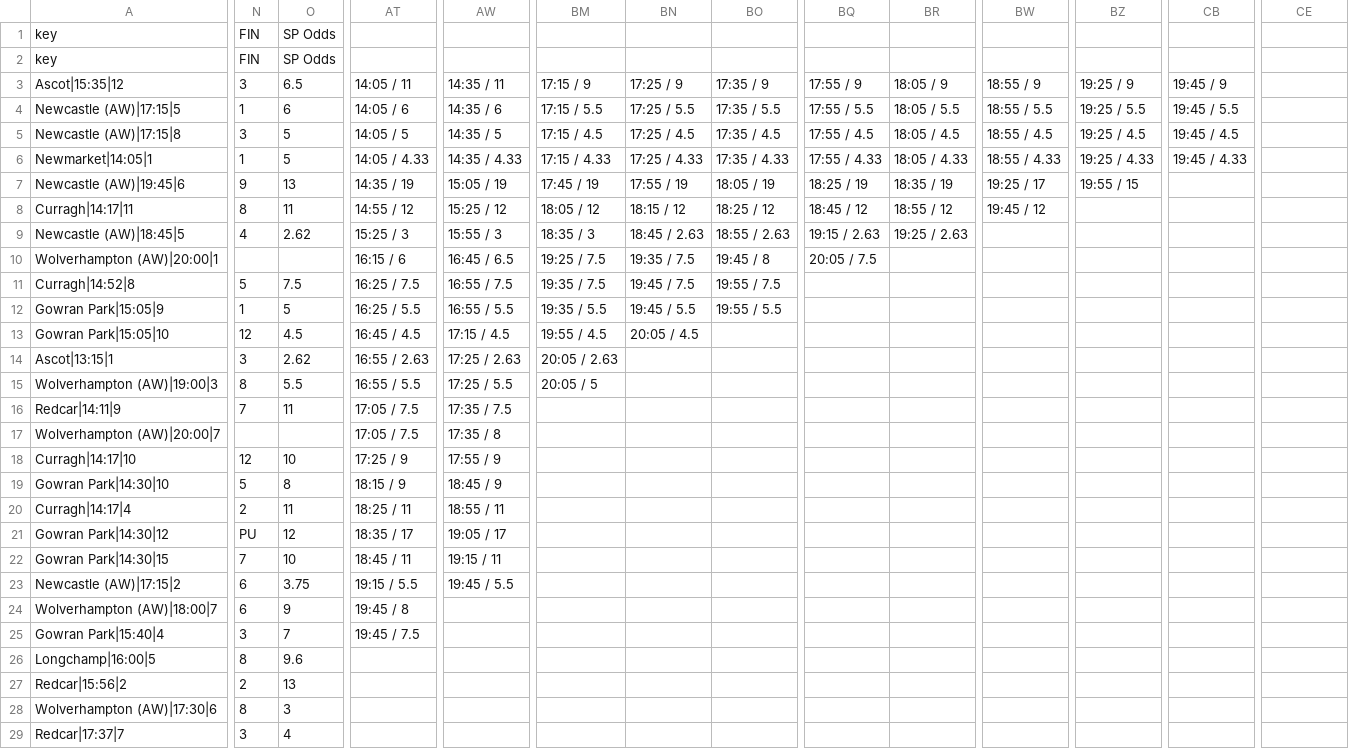
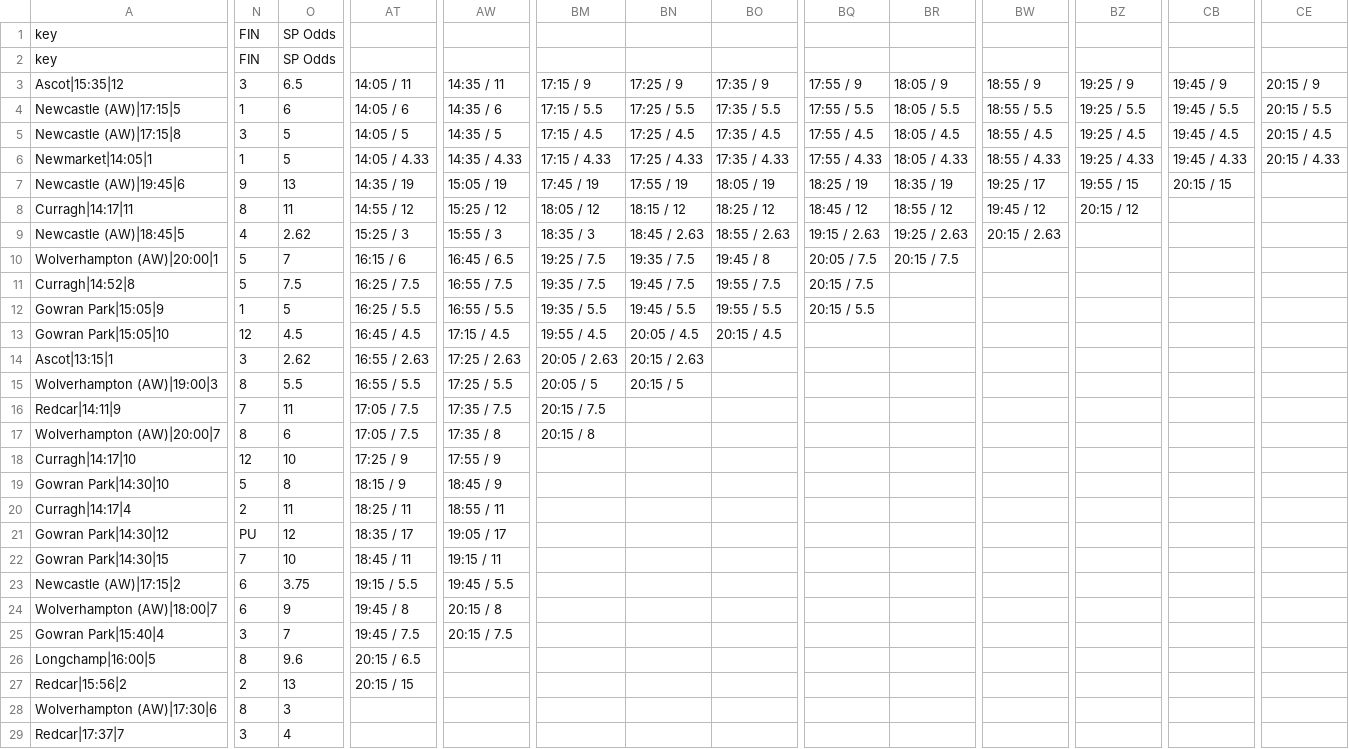
Before and after one commit to ukhorse888uk/dashboard, a CSV file: csv/dropodds.csv, drawn as a sheet; only a part is shown, gaps mark what is left out; the diff covers the shown part only; the diff names each change by its address in the sheet, - before the commit and + after, or states it on an @@ line.

```diff
--- a/csv/dropodds.csv
+++ b/csv/dropodds.csv
-CE3: (empty)
+CE3: 20:15 / 9
-CE4: (empty)
+CE4: 20:15 / 5.5
-CE5: (empty)
+CE5: 20:15 / 4.5
-CE6: (empty)
+CE6: 20:15 / 4.33
-CB7: (empty)
+CB7: 20:15 / 15
-BZ8: (empty)
+BZ8: 20:15 / 12
-BW9: (empty)
+BW9: 20:15 / 2.63
-N10: (empty)
+N10: 5
-O10: (empty)
+O10: 7
-BR10: (empty)
+BR10: 20:15 / 7.5
-BQ11: (empty)
+BQ11: 20:15 / 7.5
-BQ12: (empty)
+BQ12: 20:15 / 5.5
-BO13: (empty)
+BO13: 20:15 / 4.5
-BN14: (empty)
+BN14: 20:15 / 2.63
-BN15: (empty)
+BN15: 20:15 / 5
-BM16: (empty)
+BM16: 20:15 / 7.5
-N17: (empty)
+N17: 8
-O17: (empty)
+O17: 6
-BM17: (empty)
+BM17: 20:15 / 8
-AW24: (empty)
+AW24: 20:15 / 8
-AW25: (empty)
+AW25: 20:15 / 7.5
-AT26: (empty)
+AT26: 20:15 / 6.5
-AT27: (empty)
+AT27: 20:15 / 15
```
Also changed, not shown: 13 edited cells elsewhere in this file, csv/racecard2.csv.
